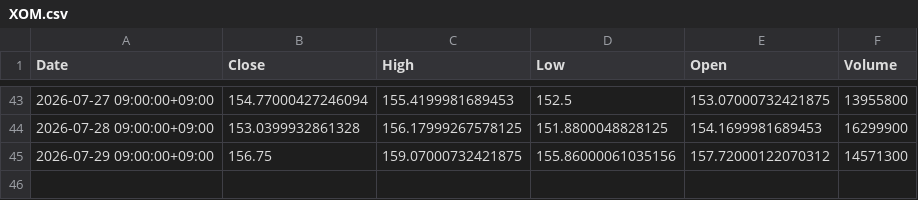
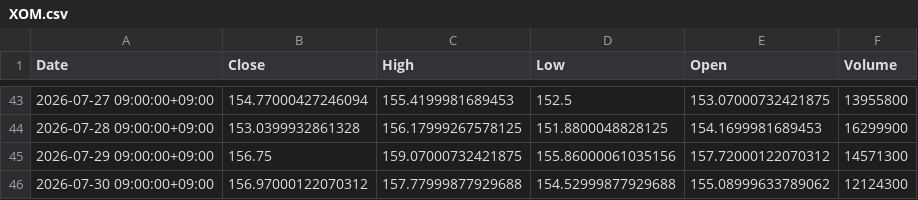
Before and after one commit to libelolen57-dotcom/j-titan, a CSV file: data/us/XOM.csv, drawn as a sheet; only a part is shown, gaps mark what is left out; the diff names each change by its address in the sheet, - before the commit and + after, or states it on an @@ line.

```diff
--- a/data/us/XOM.csv
+++ b/data/us/XOM.csv
+row 46: 2026-07-30 09:00:00+09:00 | 156.97000122070312 | 157.77999877929688 | 154.52999877929688 | 155.08999633789062 | 12124300
```
Also changed, not shown: data/us/BLK.csv, data/us/CRM.csv, 38 other files.
